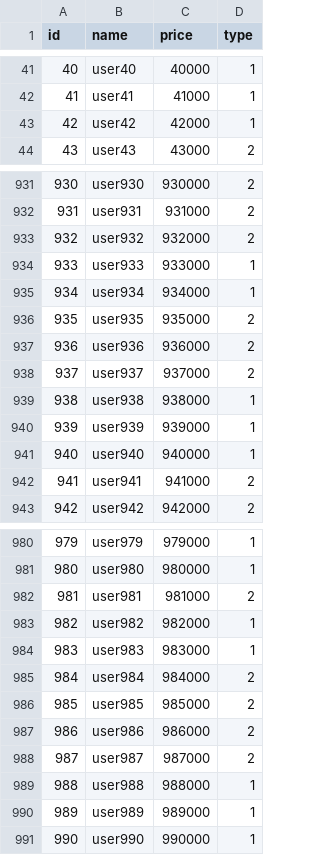
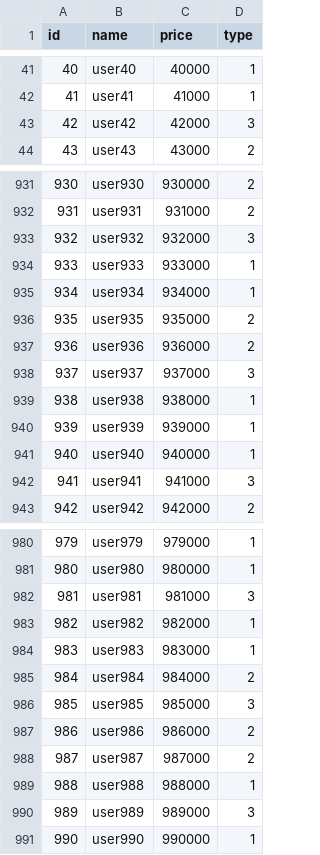
Before and after one commit to yangfriendship/springbatch, a CSV file: src/main/resources/product_2022.csv, drawn as a sheet; only a part is shown, gaps mark what is left out; the diff covers the shown part only.

```diff
--- a/src/main/resources/product_2022.csv
+++ b/src/main/resources/product_2022.csv
@@ -42,3 +42,3 @@ id,name,price,type
 41,user41,41000,1
-42,user42,42000,1
+42,user42,42000,3
 43,user43,43000,2
@@ -932,3 +932,3 @@ id,name,price,type
 931,user931,931000,2
-932,user932,932000,2
+932,user932,932000,3
 933,user933,933000,1
@@ -937,3 +937,3 @@ id,name,price,type
 936,user936,936000,2
-937,user937,937000,2
+937,user937,937000,3
 938,user938,938000,1
@@ -941,3 +941,3 @@ id,name,price,type
 940,user940,940000,1
-941,user941,941000,2
+941,user941,941000,3
 942,user942,942000,2
@@ -981,3 +981,3 @@ id,name,price,type
 980,user980,980000,1
-981,user981,981000,2
+981,user981,981000,3
 982,user982,982000,1
@@ -985,3 +985,3 @@ id,name,price,type
 984,user984,984000,2
-985,user985,985000,2
+985,user985,985000,3
 986,user986,986000,2
@@ -989,3 +989,3 @@ id,name,price,type
 988,user988,988000,1
-989,user989,989000,1
+989,user989,989000,3
 990,user990,990000,1
```
Also changed, not shown: 43 edited cells elsewhere in this file, 13 other files.
